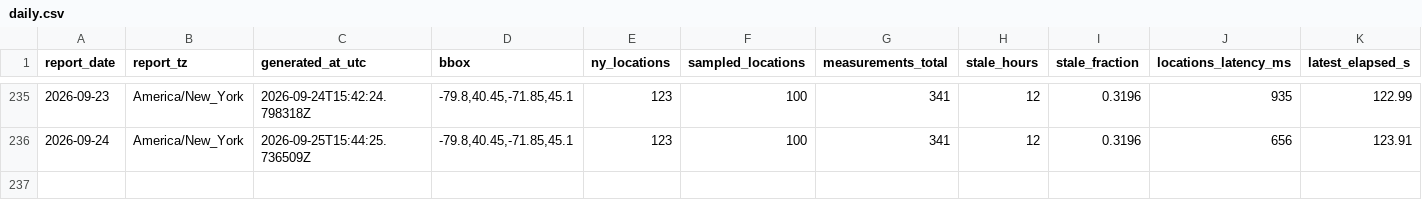
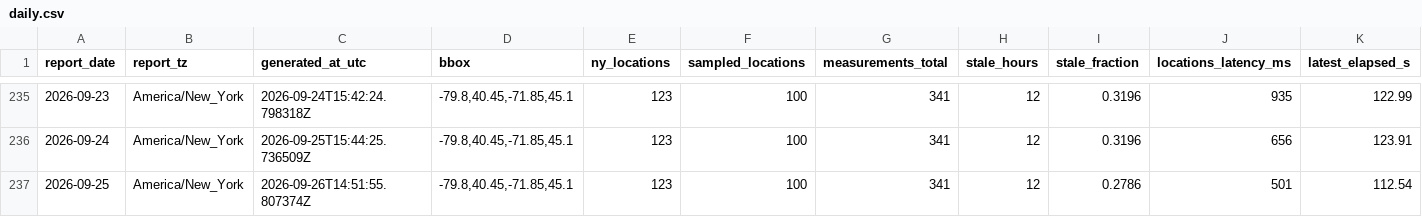
Before and after one commit to christopherbolduc/nys-air-quality, a CSV file: data/daily.csv, drawn as a sheet; only a part is shown, gaps mark what is left out; rows hold the shown columns only; the diff names each change by its address in the sheet, - before the commit and + after, or states it on an @@ line.

```diff
--- a/data/daily.csv
+++ b/data/daily.csv
+row 237: 2026-09-25 | America/New_York | 2026-09-26T14:51:55.807374Z | -79.8,40.45,-71.85,45.1 | 123 | 100 | 341 | 12 | 0.2786 | 501 | 112.54
```
Also changed, not shown: 6 other files.
